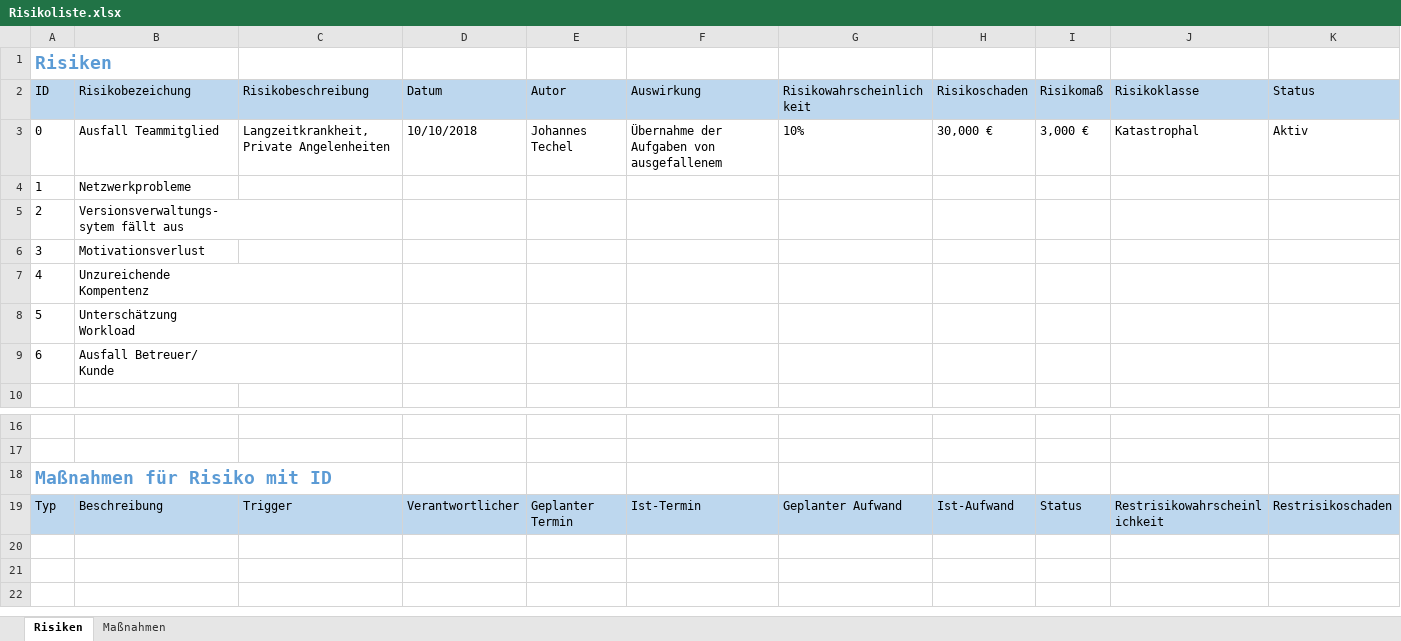
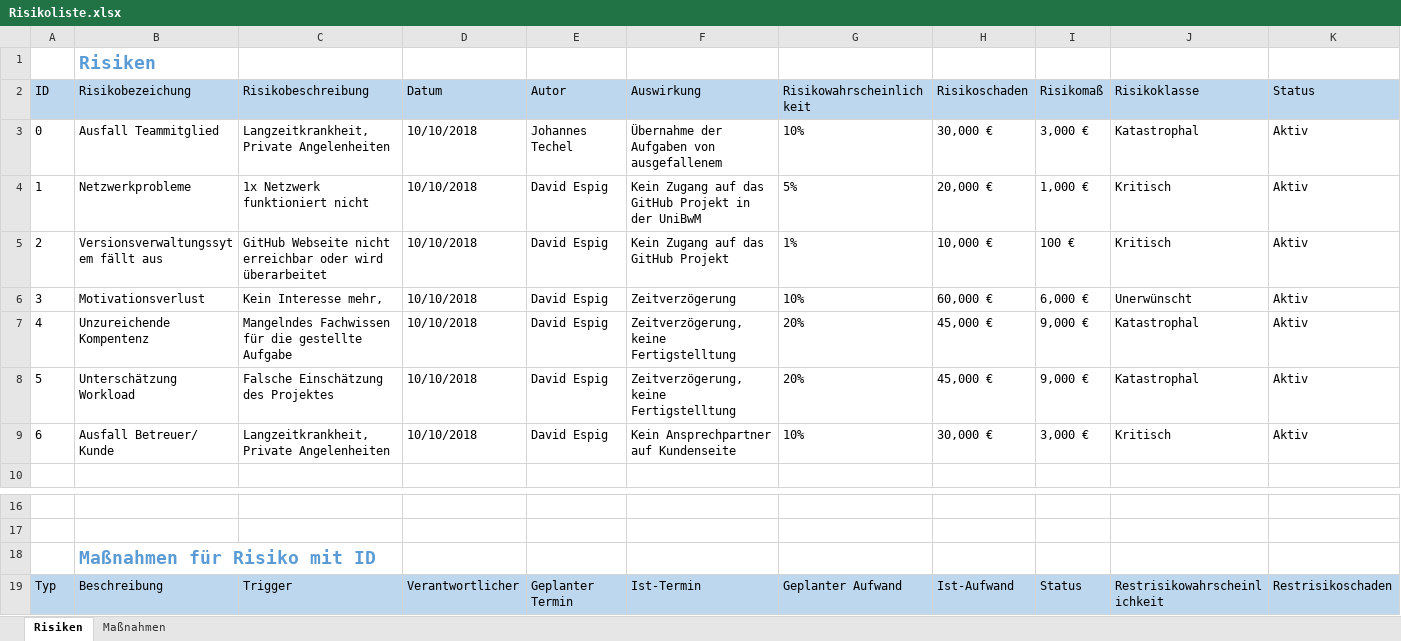
Before and after one commit to Jotec1705/SE-Project2018, an Excel workbook: Dokumente/02_Arbeitsbereich/01_Projekthandbuch/Risikoliste.xlsx, sheet Risiken, drawn as a sheet; only a part is shown, gaps mark what is left out; values as stored, in another font and other column widths than the file's, no borders; removed rows and columns are numbered as before the commit, all else as after; rows hold the shown columns only; ↵ is a line break in a cell; the diff names each change by its address in the sheet, - before the commit and + after, or states it on an @@ line.

Commit message:
Vorläufig fertig

```diff
--- a/Dokumente/02_Arbeitsbereich/01_Projekthandbuch/Risikoliste.xlsx (sheet Risiken)
+++ b/Dokumente/02_Arbeitsbereich/01_Projekthandbuch/Risikoliste.xlsx (sheet Risiken)
-row 1: Risiken
+row 1:  | Risiken
-C3 (Risikobeschreibung): Langzeitkrankheit, ↵ Private Angelenheiten
+C3 (Risikobeschreibung): Langzeitkrankheit, Private Angelenheiten
-F3 (Auswirkung): Übernahme der ↵ Aufgaben von ↵ ausgefallenem
+F3 (Auswirkung): Übernahme der Aufgaben von ausgefallenem
-row 4: 1 | Netzwerkprobleme
-row 5: 2 | Versionsverwaltungs- ↵ sytem fällt aus
-row 6: 3 | Motivationsverlust
-row 7: 4 | Unzureichende ↵ Kompentenz
-row 8: 5 | Unterschätzung ↵ Workload
-row 9: 6 | Ausfall Betreuer/ ↵ Kunde
+row 4: 1 | Netzwerkprobleme | 1x Netzwerk funktioniert nicht | 10/10/2018 | David Espig | Kein Zugang auf das GitHub Projekt in der UniBwM | 5% | 20,000 € | 1,000 € | Kritisch | Aktiv
+row 5: 2 | Versionsverwaltungssytem fällt aus | GitHub Webseite nicht erreichbar oder wird überarbeitet | 10/10/2018 | David Espig | Kein Zugang auf das GitHub Projekt | 1% | 10,000 € | 100 € | Kritisch | Aktiv
+row 6: 3 | Motivationsverlust | Kein Interesse mehr, | 10/10/2018 | David Espig | Zeitverzögerung | 10% | 60,000 € | 6,000 € | Unerwünscht | Aktiv
+row 7: 4 | Unzureichende Kompentenz | Mangelndes Fachwissen für die gestellte Aufgabe | 10/10/2018 | David Espig | Zeitverzögerung, keine Fertigstelltung | 20% | 45,000 € | 9,000 € | Katastrophal | Aktiv
+row 8: 5 | Unterschätzung Workload | Falsche Einschätzung des Projektes | 10/10/2018 | David Espig | Zeitverzögerung, keine Fertigstelltung | 20% | 45,000 € | 9,000 € | Katastrophal | Aktiv
+row 9: 6 | Ausfall Betreuer/ Kunde | Langzeitkrankheit, Private Angelenheiten | 10/10/2018 | David Espig | Kein Ansprechpartner auf Kundenseite | 10% | 30,000 € | 3,000 € | Kritisch | Aktiv
-row 18: Maßnahmen für Risiko mit ID
+row 18:  | Maßnahmen für Risiko mit ID
```
